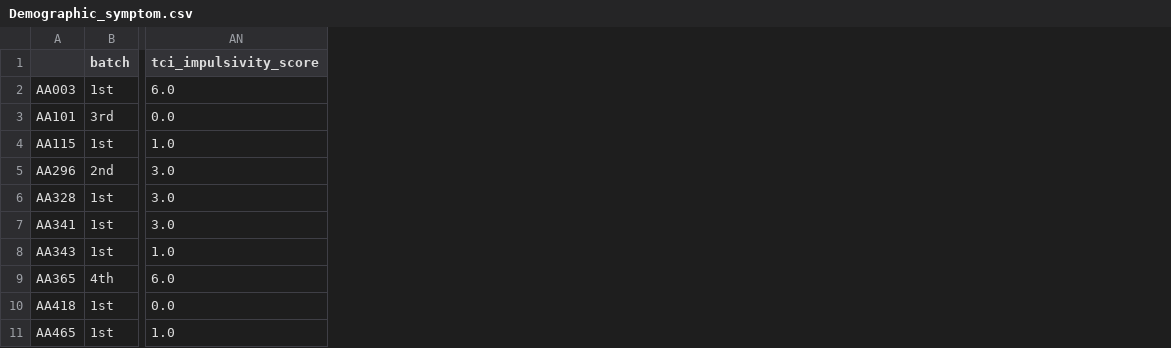
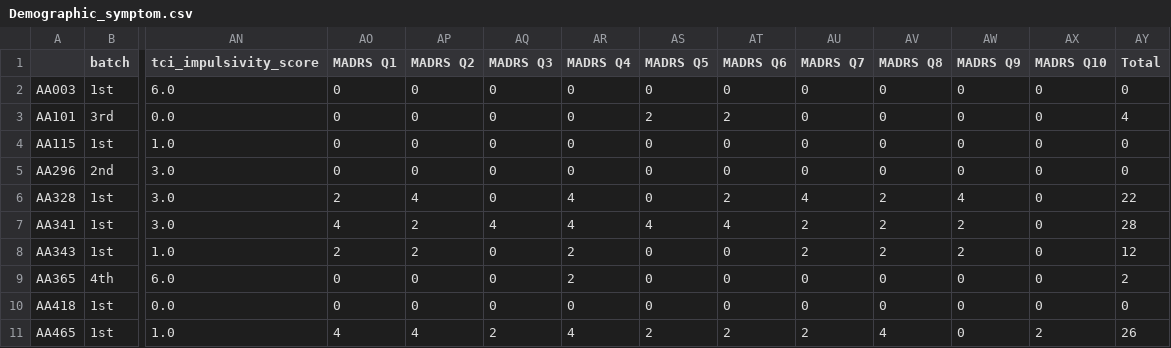
Before and after one commit to nassimabeddar/Depression-analysis, a CSV file: Demographic_symptom.csv, drawn as a sheet; only a part is shown, gaps mark what is left out; the diff names each change by its address in the sheet, - before the commit and + after, or states it on an @@ line.

Commit message:
fusion madrs details et demographic symptom

```diff
--- a/Demographic_symptom.csv
+++ b/Demographic_symptom.csv
+column AO (MADRS Q1), rows 2-11: 0 | 0 | 0 | 0 | 2 | 4 | 2 | 0 | 0 | 4
+column AP (MADRS Q2), rows 2-11: 0 | 0 | 0 | 0 | 4 | 2 | 2 | 0 | 0 | 4
+column AQ (MADRS Q3), rows 2-11: 0 | 0 | 0 | 0 | 0 | 4 | 0 | 0 | 0 | 2
+column AR (MADRS Q4), rows 2-11: 0 | 0 | 0 | 0 | 4 | 4 | 2 | 2 | 0 | 4
+column AS (MADRS Q5), rows 2-11: 0 | 2 | 0 | 0 | 0 | 4 | 0 | 0 | 0 | 2
+column AT (MADRS Q6), rows 2-11: 0 | 2 | 0 | 0 | 2 | 4 | 0 | 0 | 0 | 2
+column AU (MADRS Q7), rows 2-11: 0 | 0 | 0 | 0 | 4 | 2 | 2 | 0 | 0 | 2
+column AV (MADRS Q8), rows 2-11: 0 | 0 | 0 | 0 | 2 | 2 | 2 | 0 | 0 | 4
+column AW (MADRS Q9), rows 2-11: 0 | 0 | 0 | 0 | 4 | 2 | 2 | 0 | 0 | 0
+column AX (MADRS Q10), rows 2-11: 0 | 0 | 0 | 0 | 0 | 0 | 0 | 0 | 0 | 2
+column AY (Total), rows 2-11: 0 | 4 | 0 | 0 | 22 | 28 | 12 | 2 | 0 | 26
```
Also changed, not shown: 2 other files.
